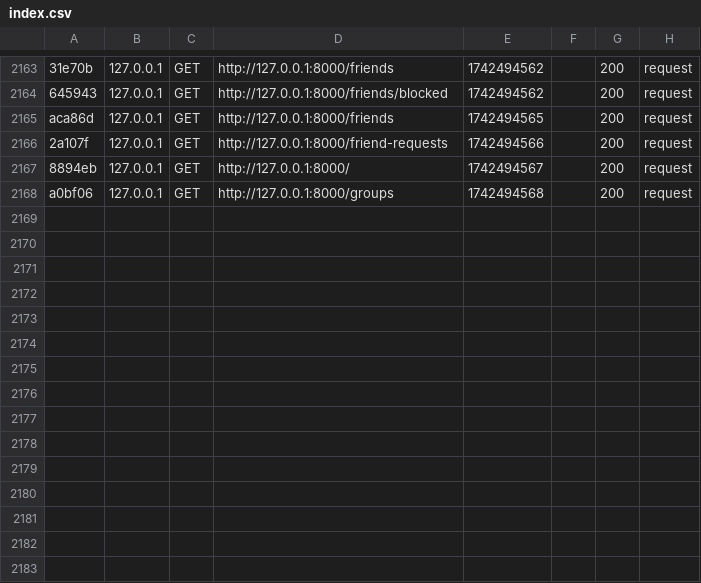
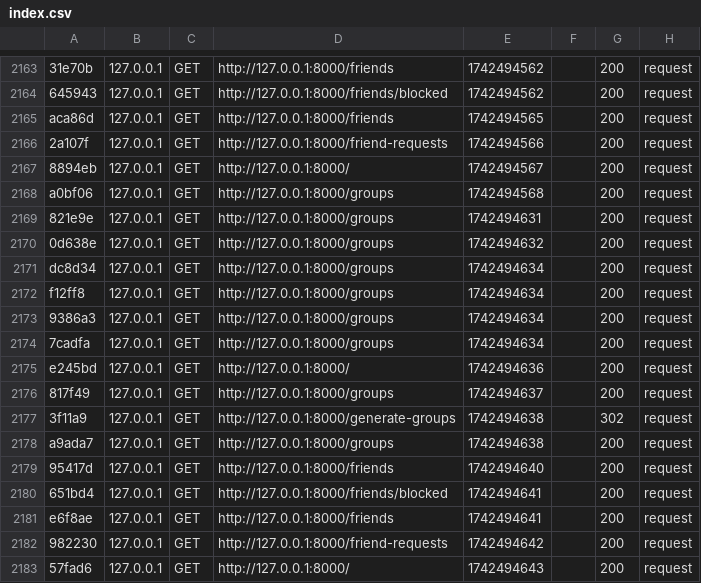
Before and after one commit to Semix75/projecthub, a CSV file: var/cache/dev/profiler/index.csv, drawn as a sheet; only a part is shown, gaps mark what is left out.

```diff
--- a/var/cache/dev/profiler/index.csv
+++ b/var/cache/dev/profiler/index.csv
@@ -2168 +2168,16 @@ aca86d,127.0.0.1,GET,http://127.0.0.1:8000/friends,1742494565,,200,request
 a0bf06,127.0.0.1,GET,http://127.0.0.1:8000/groups,1742494568,,200,request
+821e9e,127.0.0.1,GET,http://127.0.0.1:8000/groups,1742494631,,200,request
+0d638e,127.0.0.1,GET,http://127.0.0.1:8000/groups,1742494632,,200,request
+dc8d34,127.0.0.1,GET,http://127.0.0.1:8000/groups,1742494634,,200,request
+f12ff8,127.0.0.1,GET,http://127.0.0.1:8000/groups,1742494634,,200,request
+9386a3,127.0.0.1,GET,http://127.0.0.1:8000/groups,1742494634,,200,request
+7cadfa,127.0.0.1,GET,http://127.0.0.1:8000/groups,1742494634,,200,request
+e245bd,127.0.0.1,GET,http://127.0.0.1:8000/,1742494636,,200,request
+817f49,127.0.0.1,GET,http://127.0.0.1:8000/groups,1742494637,,200,request
+3f11a9,127.0.0.1,GET,http://127.0.0.1:8000/generate-groups,1742494638,,302,request
+a9ada7,127.0.0.1,GET,http://127.0.0.1:8000/groups,1742494638,,200,request
+95417d,127.0.0.1,GET,http://127.0.0.1:8000/friends,1742494640,,200,request
+651bd4,127.0.0.1,GET,http://127.0.0.1:8000/friends/blocked,1742494641,,200,request
+e6f8ae,127.0.0.1,GET,http://127.0.0.1:8000/friends,1742494641,,200,request
+982230,127.0.0.1,GET,http://127.0.0.1:8000/friend-requests,1742494642,,200,request
+57fad6,127.0.0.1,GET,http://127.0.0.1:8000/,1742494643,,200,request
```
Also changed, not shown: 16 other files.
